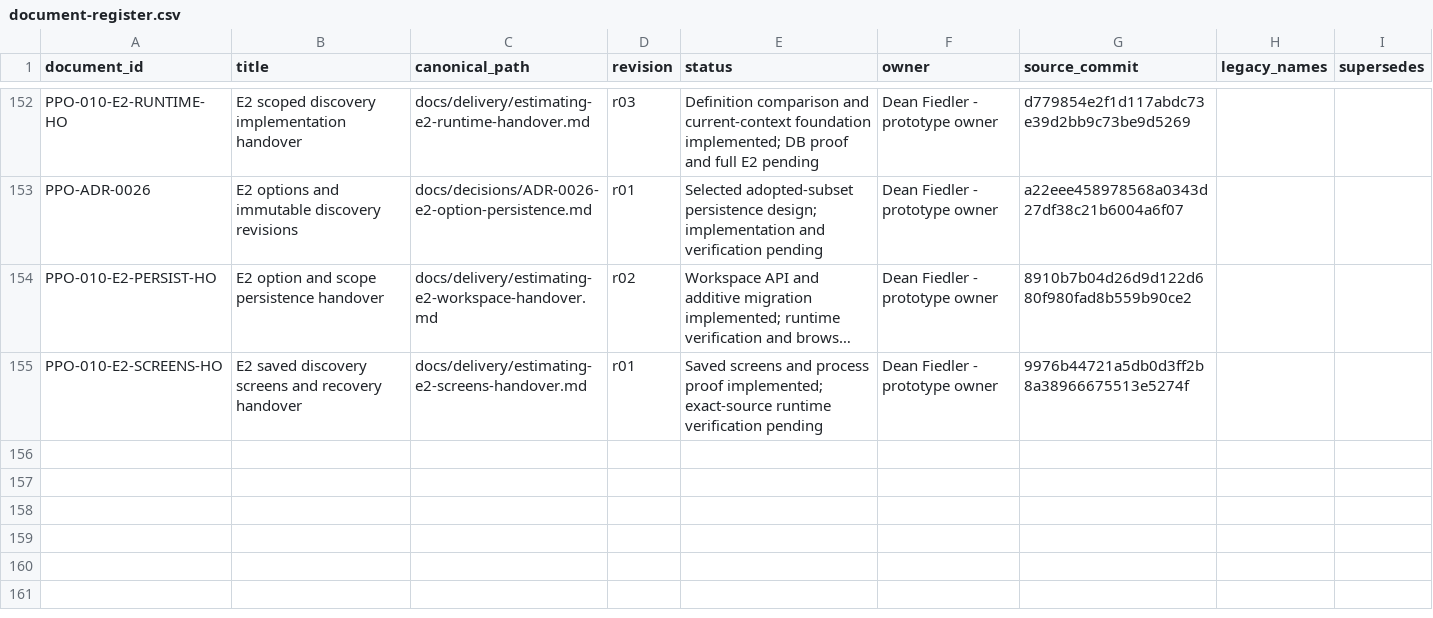
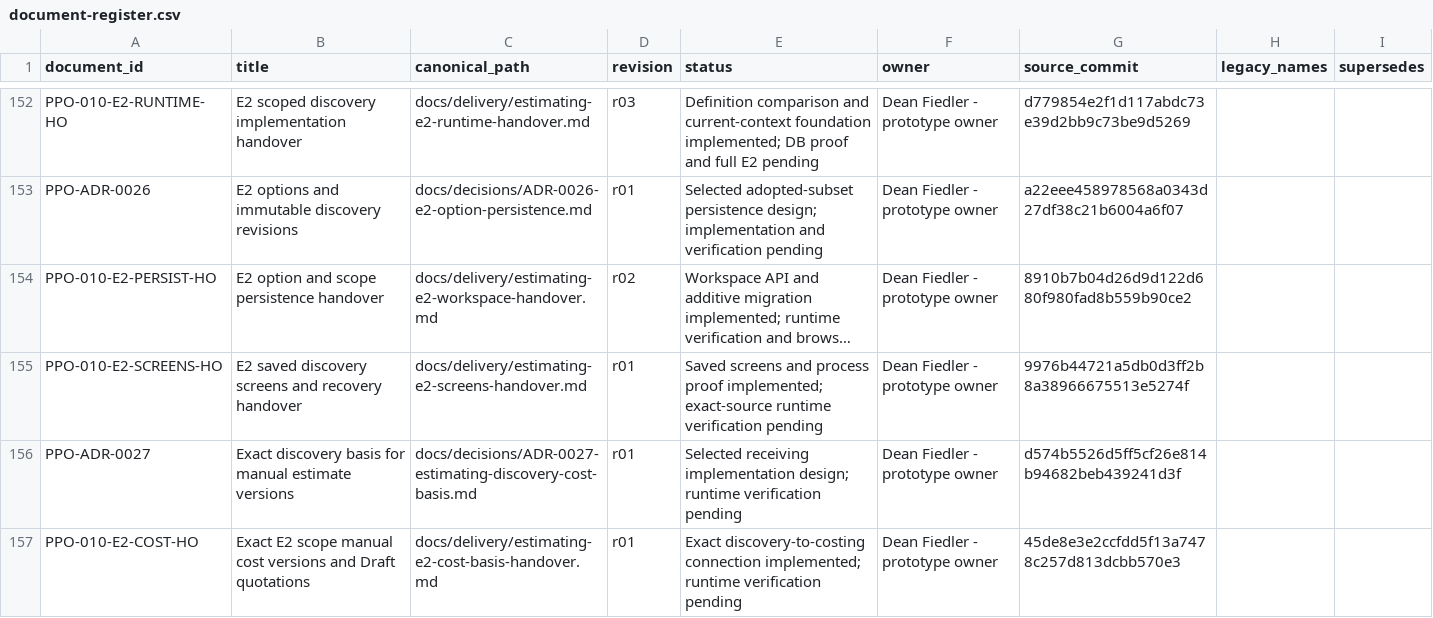
Before and after one commit to deanrfiedler-gif/powerplants-one, a CSV file: docs/standards/document-register.csv, drawn as a sheet; only a part is shown, gaps mark what is left out; long unchanged cells end in …; the diff names each change by its address in the sheet, - before the commit and + after, or states it on an @@ line.

Commit message:
Bind selected complete discovery to immutable manual estimate versions and exact drafts

```diff
--- a/docs/standards/document-register.csv
+++ b/docs/standards/document-register.csv
+row 156: PPO-ADR-0027 | Exact discovery basis for manual estimate versions | docs/decisions/ADR-0027-estimating-discovery-cost-basis.md | r01 | Selected receiving implementation design; runtime verification pending | Dean Fiedler - prototype owner | d574b5526d5ff5cf26e814b94682beb439241d3f
+row 157: PPO-010-E2-COST-HO | Exact E2 scope manual cost versions and Draft quotations | docs/delivery/estimating-e2-cost-basis-handover.md | r01 | Exact discovery-to-costing connection implemented; runtime verification pending | Dean Fiedler - prototype owner | 45de8e3e2ccfdd5f13a7478c257d813dcbb570e3
```
Also changed, not shown: 39 other files.
